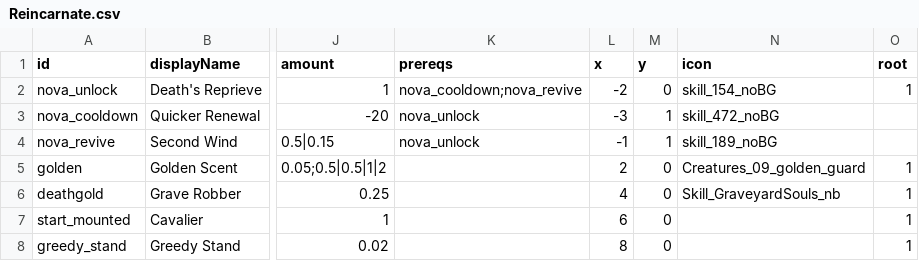
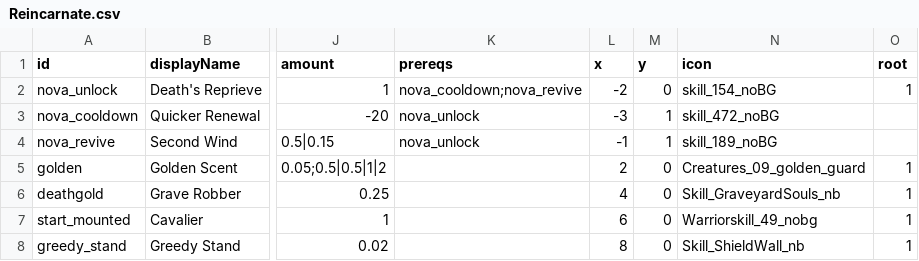
Before and after one commit to Serinoxxx/Bladehold, a CSV file: Assets/Bladehold/Config/Reincarnate.csv, drawn as a sheet; only a part is shown, gaps mark what is left out; the diff names each change by its address in the sheet, - before the commit and + after, or states it on an @@ line.

```diff
--- a/Assets/Bladehold/Config/Reincarnate.csv
+++ b/Assets/Bladehold/Config/Reincarnate.csv
-N7 (icon): (empty)
+N7 (icon): Warriorskill_49_nobg
-N8 (icon): (empty)
+N8 (icon): Skill_ShieldWall_nb
```
Also changed, not shown: Assets/Bladehold/Config/SkillTree.csv, 42 other files.
